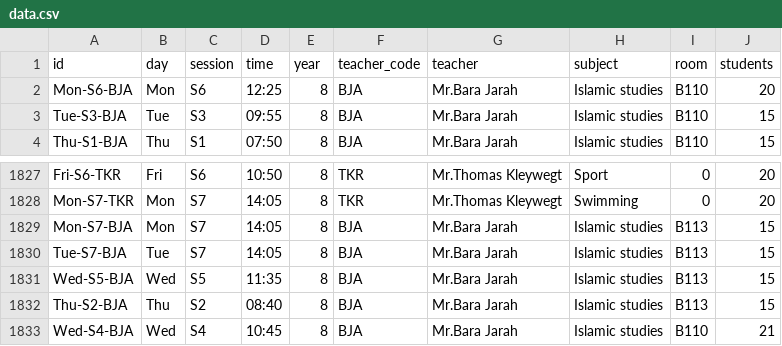
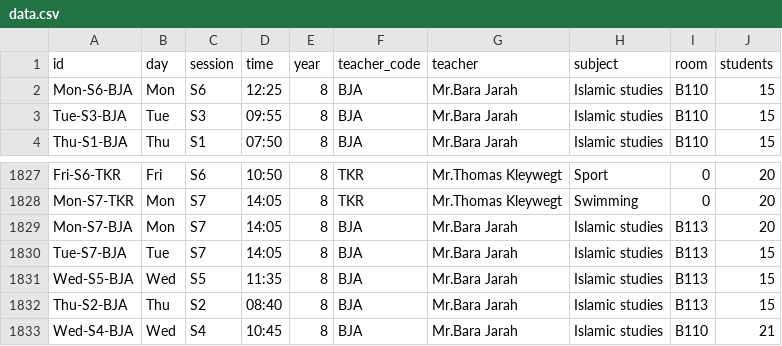
Before and after one commit to mahammadsarfraz575/DISB---TT, a CSV file: data.csv, drawn as a sheet; only a part is shown, gaps mark what is left out.

Commit message:
Update timetable data via dashboard

```diff
--- a/data.csv
+++ b/data.csv
@@ -1,3 +1,3 @@
 id,day,session,time,year,teacher_code,teacher,subject,room,students
-Mon-S6-BJA,Mon,S6,12:25,8,BJA,Mr.Bara Jarah,Islamic studies,B110,20
+Mon-S6-BJA,Mon,S6,12:25,8,BJA,Mr.Bara Jarah,Islamic studies,B110,15
 Tue-S3-BJA,Tue,S3,09:55,8,BJA,Mr.Bara Jarah,Islamic studies,B110,15
@@ -1828,3 +1828,3 @@ Fri-S6-TKR,Fri,S6,10:50,8,TKR,Mr.Thomas Kleywegt,Sport,0,20
 Mon-S7-TKR,Mon,S7,14:05,8,TKR,Mr.Thomas Kleywegt,Swimming,0,20
-Mon-S7-BJA,Mon,S7,14:05,8,BJA,Mr.Bara Jarah,Islamic studies,B113,15
+Mon-S7-BJA,Mon,S7,14:05,8,BJA,Mr.Bara Jarah,Islamic studies,B113,20
 Tue-S7-BJA,Tue,S7,14:05,8,BJA,Mr.Bara Jarah,Islamic studies,B113,15
```
